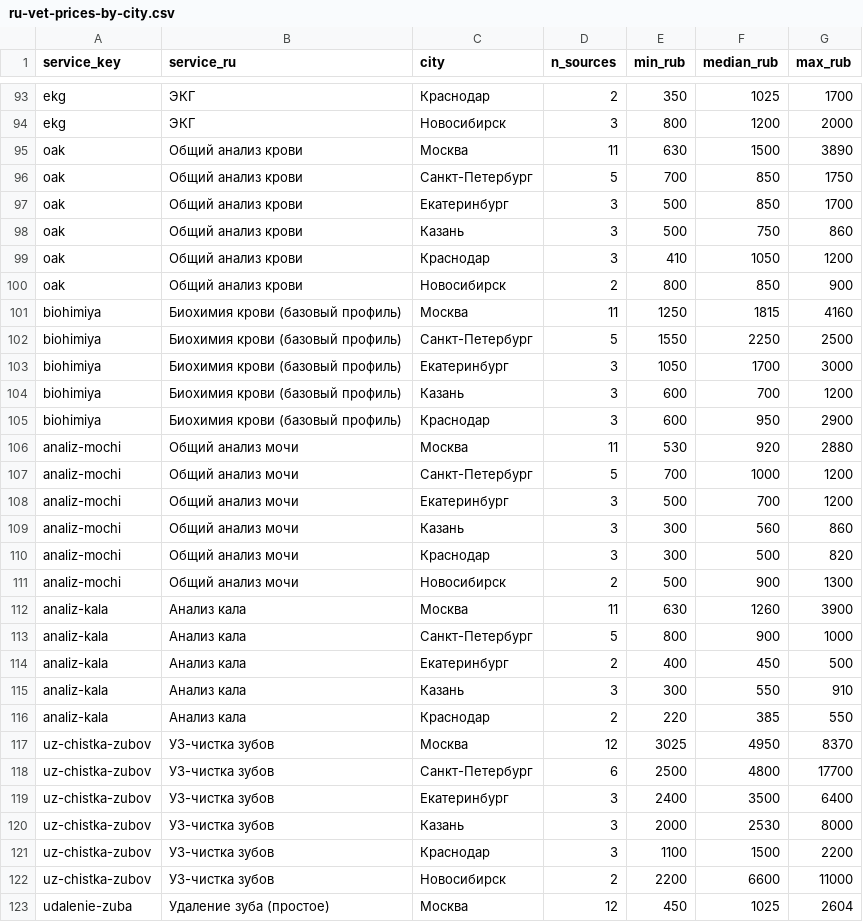
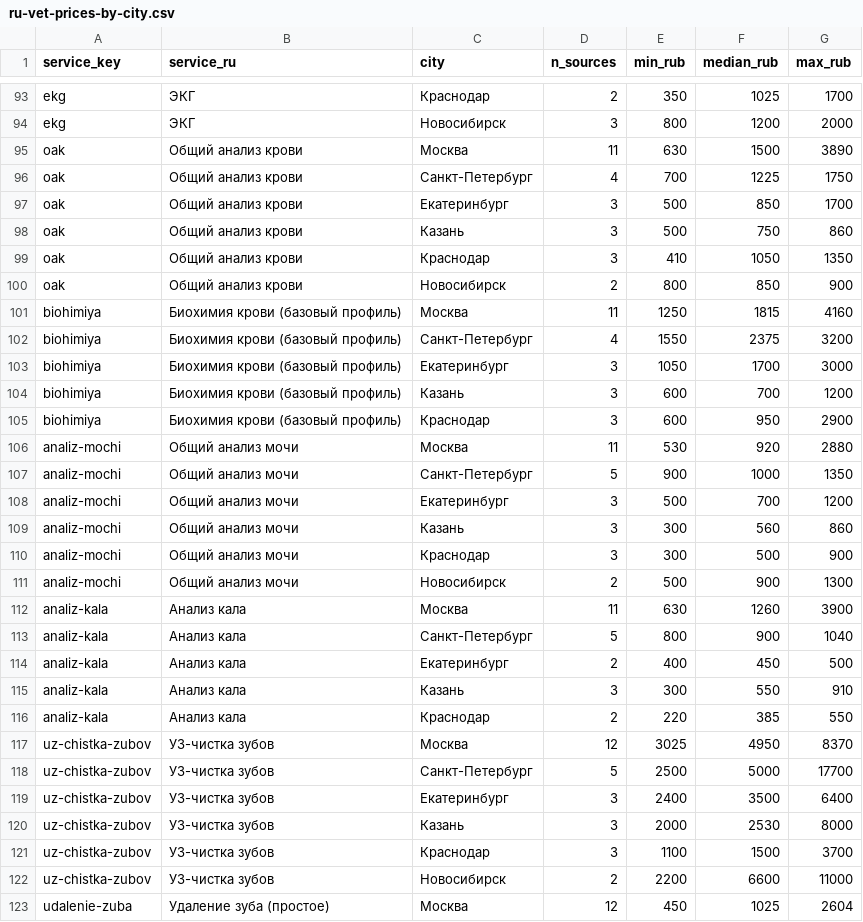
Before and after one commit to Bio-Vet/ru-vet-prices, a CSV file: data/ru-vet-prices-by-city.csv, drawn as a sheet; only a part is shown, gaps mark what is left out; the diff covers the shown part only.

```diff
--- a/data/ru-vet-prices-by-city.csv
+++ b/data/ru-vet-prices-by-city.csv
@@ -95,9 +95,9 @@ ekg,ЭКГ,Новосибирск,3,800,1200,2000
 oak,Общий анализ крови,Москва,11,630,1500,3890
-oak,Общий анализ крови,Санкт-Петербург,5,700,850,1750
+oak,Общий анализ крови,Санкт-Петербург,4,700,1225,1750
 oak,Общий анализ крови,Екатеринбург,3,500,850,1700
 oak,Общий анализ крови,Казань,3,500,750,860
-oak,Общий анализ крови,Краснодар,3,410,1050,1200
+oak,Общий анализ крови,Краснодар,3,410,1050,1350
 oak,Общий анализ крови,Новосибирск,2,800,850,900
 biohimiya,Биохимия крови (базовый профиль),Москва,11,1250,1815,4160
-biohimiya,Биохимия крови (базовый профиль),Санкт-Петербург,5,1550,2250,2500
+biohimiya,Биохимия крови (базовый профиль),Санкт-Петербург,4,1550,2375,3200
 biohimiya,Биохимия крови (базовый профиль),Екатеринбург,3,1050,1700,3000
@@ -106,9 +106,9 @@ biohimiya,Биохимия крови (базовый профиль),Красн
 analiz-mochi,Общий анализ мочи,Москва,11,530,920,2880
-analiz-mochi,Общий анализ мочи,Санкт-Петербург,5,700,1000,1200
+analiz-mochi,Общий анализ мочи,Санкт-Петербург,5,900,1000,1350
 analiz-mochi,Общий анализ мочи,Екатеринбург,3,500,700,1200
 analiz-mochi,Общий анализ мочи,Казань,3,300,560,860
-analiz-mochi,Общий анализ мочи,Краснодар,3,300,500,820
+analiz-mochi,Общий анализ мочи,Краснодар,3,300,500,900
 analiz-mochi,Общий анализ мочи,Новосибирск,2,500,900,1300
 analiz-kala,Анализ кала,Москва,11,630,1260,3900
-analiz-kala,Анализ кала,Санкт-Петербург,5,800,900,1000
+analiz-kala,Анализ кала,Санкт-Петербург,5,800,900,1040
 analiz-kala,Анализ кала,Екатеринбург,2,400,450,500
@@ -117,6 +117,6 @@ analiz-kala,Анализ кала,Краснодар,2,220,385,550
 uz-chistka-zubov,УЗ-чистка зубов,Москва,12,3025,4950,8370
-uz-chistka-zubov,УЗ-чистка зубов,Санкт-Петербург,6,2500,4800,17700
+uz-chistka-zubov,УЗ-чистка зубов,Санкт-Петербург,5,2500,5000,17700
 uz-chistka-zubov,УЗ-чистка зубов,Екатеринбург,3,2400,3500,6400
 uz-chistka-zubov,УЗ-чистка зубов,Казань,3,2000,2530,8000
-uz-chistka-zubov,УЗ-чистка зубов,Краснодар,3,1100,1500,2200
+uz-chistka-zubov,УЗ-чистка зубов,Краснодар,3,1100,1500,3700
 uz-chistka-zubov,УЗ-чистка зубов,Новосибирск,2,2200,6600,11000
```
Also changed, not shown: 1 removed row and 61 edited cells elsewhere in this file, data/ru-vet-prices-summary.csv, data/ru-vet-prices.csv, 5 other files.
